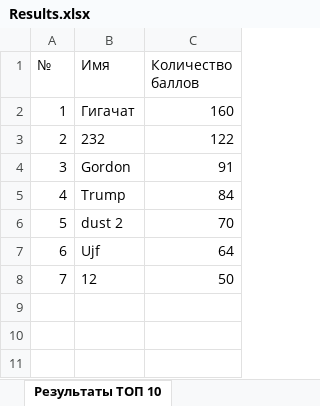
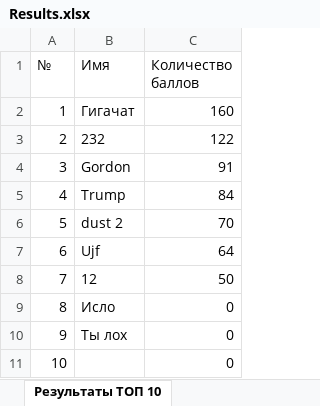
Before and after one commit to Medrov/MEPHICOMBAT, an Excel workbook: Results.xlsx, sheet Результаты ТОП 10, drawn as a sheet; values as stored, in another font and other column widths than the file's, no borders; the diff names each change by its address in the sheet, - before the commit and + after, or states it on an @@ line.

```diff
--- a/Results.xlsx (sheet Результаты ТОП 10)
+++ b/Results.xlsx (sheet Результаты ТОП 10)
+row 9: 8 | Исло | 0
+row 10: 9 | Ты лох | 0
+row 11: 10 |  | 0
```
Also changed, not shown: 6 other files.
